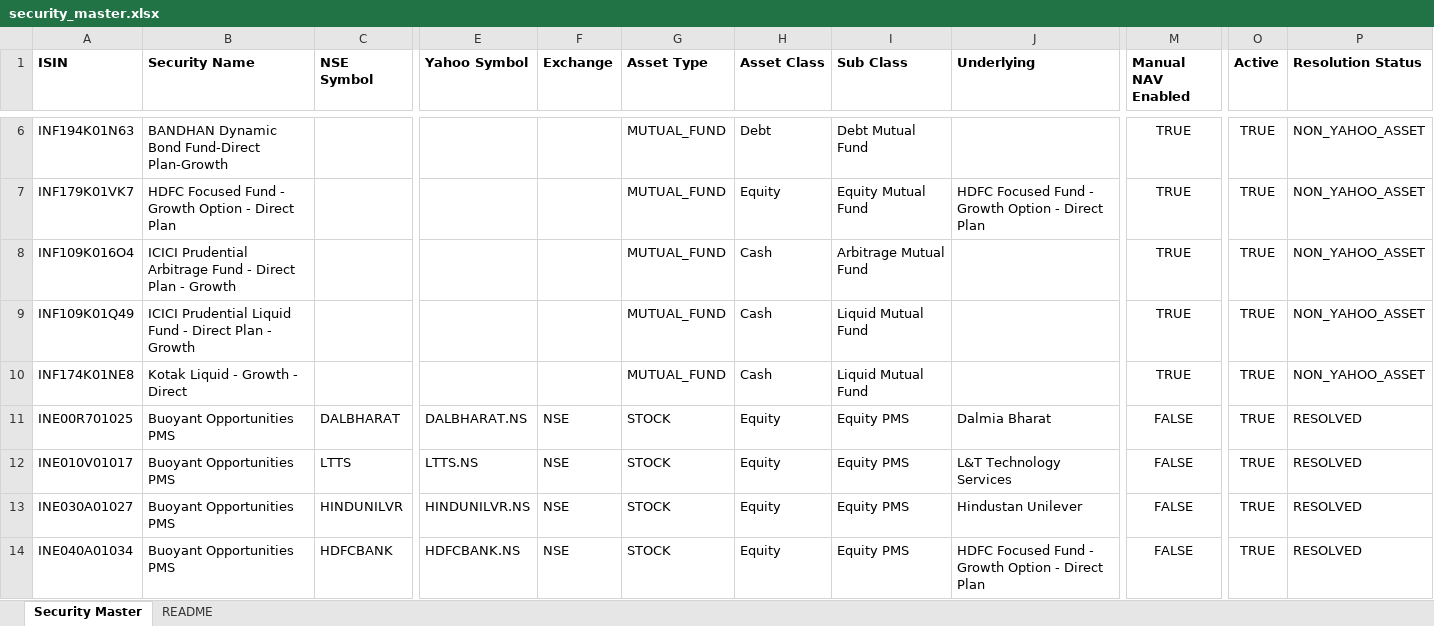
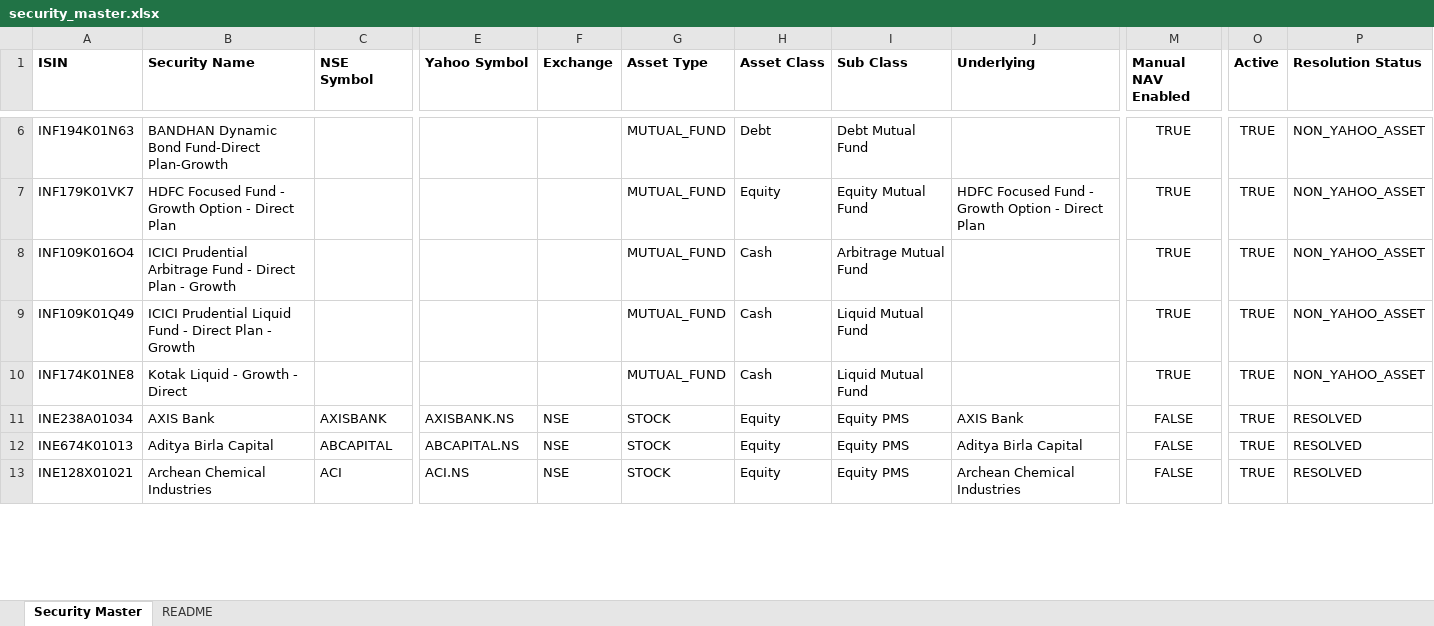
Before and after one commit to avviiiral/Personal_Wealth_Monitoring, an Excel workbook: backend/data/security_master.xlsx, sheet Security Master, drawn as a sheet; only a part is shown, gaps mark what is left out; values as stored, in another font and other column widths than the file's, no borders; removed rows and columns are numbered as before the commit, all else as after; rows hold the shown columns only; the diff covers the shown part only; the diff names each change by its address in the sheet, - before the commit and + after, or states it on an @@ line.

```diff
--- a/backend/data/security_master.xlsx (sheet Security Master)
+++ b/backend/data/security_master.xlsx (sheet Security Master)
-A11 (ISIN): INE00R701025
+A11 (ISIN): INE238A01034
-B11 (Security Name): Buoyant Opportunities PMS
+B11 (Security Name): AXIS Bank
-C11 (NSE Symbol): DALBHARAT
+C11 (NSE Symbol): AXISBANK
-E11 (Yahoo Symbol): DALBHARAT.NS
+E11 (Yahoo Symbol): AXISBANK.NS
-J11 (Underlying): Dalmia Bharat
+J11 (Underlying): AXIS Bank
-A12 (ISIN): INE010V01017
+A12 (ISIN): INE674K01013
-B12 (Security Name): Buoyant Opportunities PMS
+B12 (Security Name): Aditya Birla Capital
-C12 (NSE Symbol): LTTS
+C12 (NSE Symbol): ABCAPITAL
-E12 (Yahoo Symbol): LTTS.NS
+E12 (Yahoo Symbol): ABCAPITAL.NS
-J12 (Underlying): L&T Technology Services
+J12 (Underlying): Aditya Birla Capital
-row 13: INE030A01027 | Buoyant Opportunities PMS | HINDUNILVR | HINDUNILVR.NS | NSE | STOCK | Equity | Equity PMS | Hindustan Unilever | FALSE | TRUE | RESOLVED
-A13 (ISIN): INE040A01034
+A13 (ISIN): INE128X01021
-B13 (Security Name): Buoyant Opportunities PMS
+B13 (Security Name): Archean Chemical Industries
-C13 (NSE Symbol): HDFCBANK
+C13 (NSE Symbol): ACI
-E13 (Yahoo Symbol): HDFCBANK.NS
+E13 (Yahoo Symbol): ACI.NS
-J13 (Underlying): HDFC Focused Fund - Growth Option - Direct Plan
+J13 (Underlying): Archean Chemical Industries
```
Also changed, not shown: 17 added rows, 11 removed rows and 247 edited cells elsewhere in this sheet, sheet README, 9 other files.
